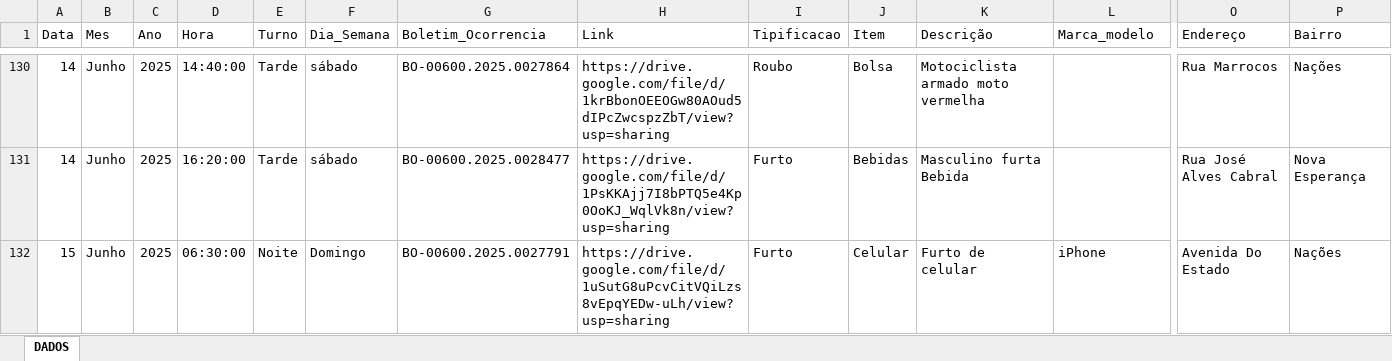
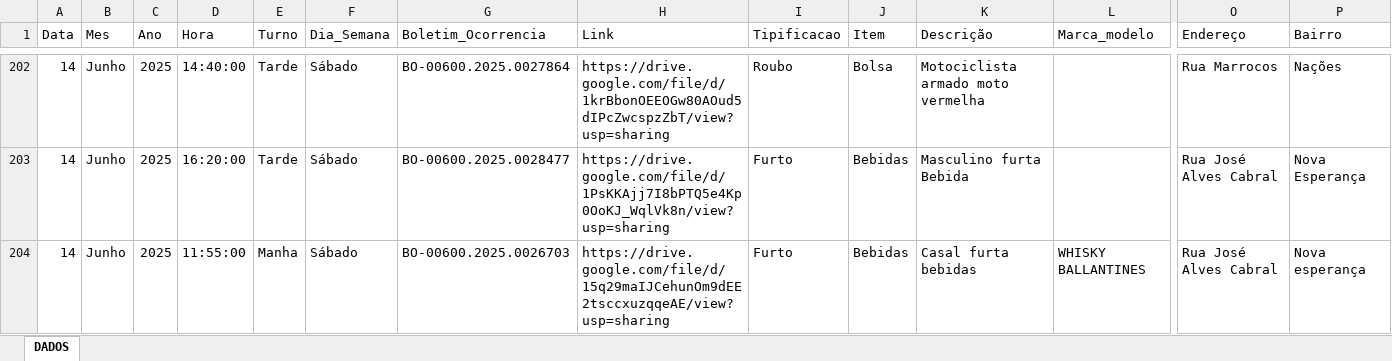
Before and after one commit to ronaldorocco/dashboard, an Excel workbook: secretario.xlsx, sheet DADOS, drawn as a sheet; only a part is shown, gaps mark what is left out; the shorter side is filled out with more unchanged rows; values as stored, in another font and other column widths than the file's, no cell formats; charts and pictures not drawn; addresses are those after the commit; rows hold the shown columns only; the diff covers the shown part only; the diff names each change by its address in the sheet, - before the commit and + after, or states it on an @@ line.

```diff
--- a/secretario.xlsx (sheet DADOS)
+++ b/secretario.xlsx (sheet DADOS)
-F202:F203 (Dia_Semana): sábado
+F202:F203 (Dia_Semana): Sábado
+row 204: 14 | Junho | 2025 | 11:55:00 | Manha | Sábado | BO-00600.2025.0026703 | https://drive.google.com/file/d/15q29maIJCehunOm9dEE2tsccxuzqqeAE/view?usp=sharing | Furto | Bebidas | Casal furta bebidas | WHISKY BALLANTINES | Rua José Alves Cabral | Nova esperança
```
Also changed, not shown: 76 added rows, 2 removed rows and 294 edited cells elsewhere in this sheet, cell formats, 2 other files.
